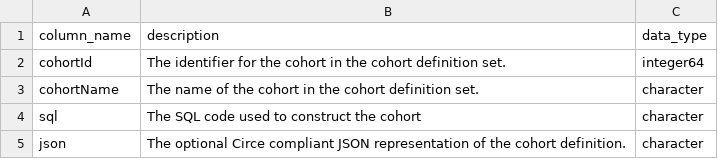
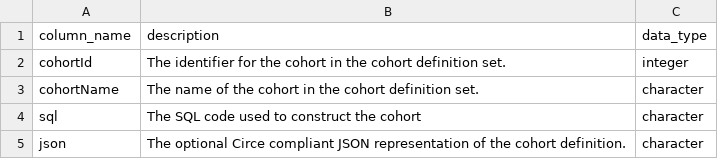
Before and after one commit to OHDSI/CohortGenerator, a CSV file: inst/cohortDefinitionSetSpecificationDescription.csv, drawn as a sheet.

Commit message:
use integers in the cohortSet for cohort_defintion_ids

```diff
--- a/inst/cohortDefinitionSetSpecificationDescription.csv
+++ b/inst/cohortDefinitionSetSpecificationDescription.csv
@@ -1,3 +1,3 @@
 column_name,description,data_type
-cohortId,The identifier for the cohort in the cohort definition set.,integer64
+cohortId,The identifier for the cohort in the cohort definition set.,integer
 cohortName,The name of the cohort in the cohort definition set.,character
```
Also changed, not shown: 1 other file.
